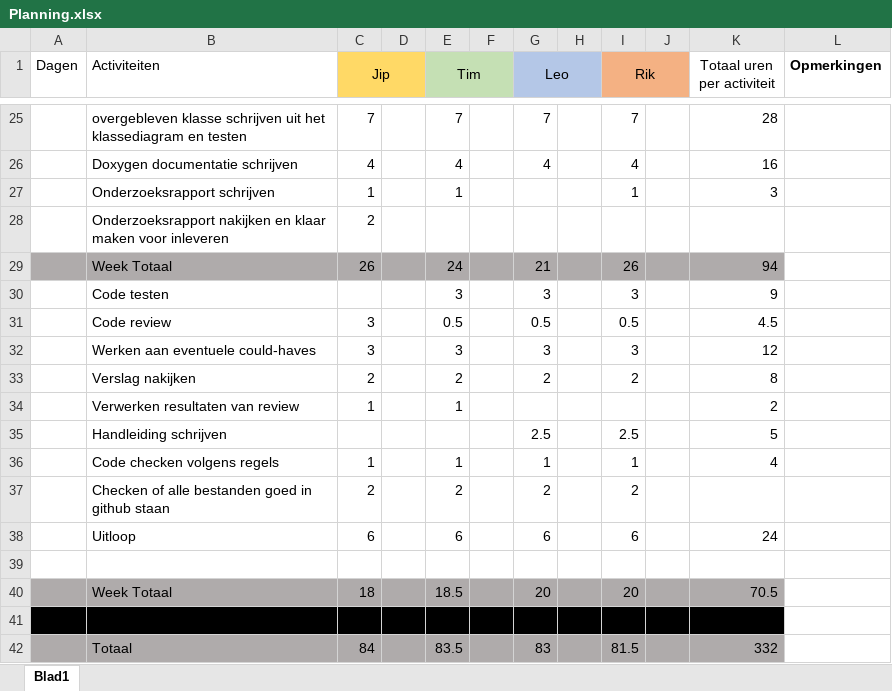
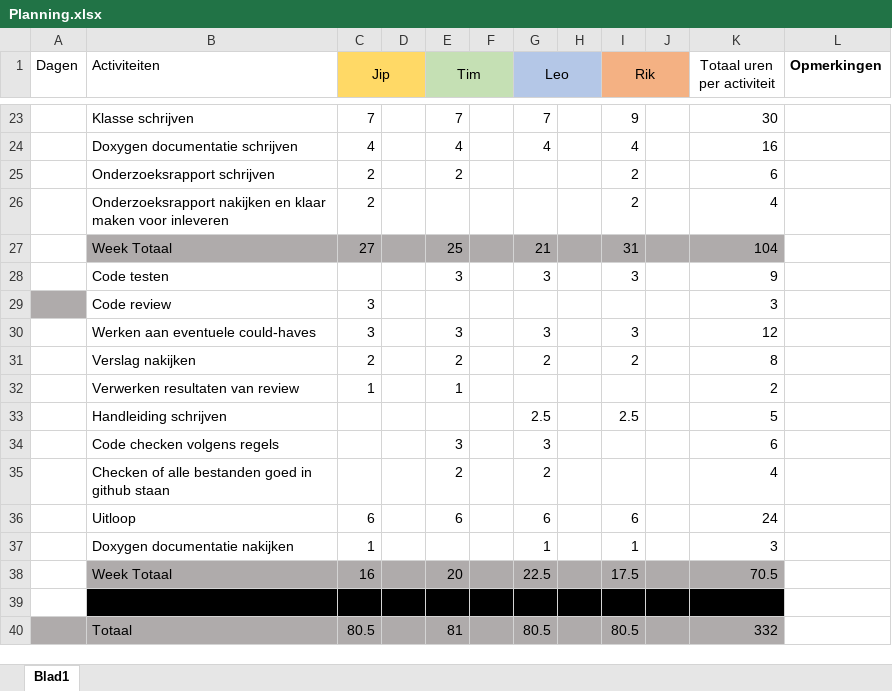
Before and after one commit to Jipolie01/Project_Laser_Turtle, an Excel workbook: Planning/Planning.xlsx, sheet Blad1, drawn as a sheet; only a part is shown, gaps mark what is left out; values as stored, in another font and other column widths than the file's, no borders; removed rows and columns are numbered as before the commit, all else as after; the diff covers the shown part only; the diff names each change by its address in the sheet, - before the commit and + after, or states it on an @@ line.

```diff
--- a/Planning/Planning.xlsx (sheet Blad1)
+++ b/Planning/Planning.xlsx (sheet Blad1)
-B23 (Activiteiten): overgebleven klasse schrijven uit het klassediagram en testen
+B23 (Activiteiten): Klasse schrijven
-I23 (Rik): 7
+I23 (Rik): 9
-K23 (Totaal uren per activiteit): 28
+K23 (Totaal uren per activiteit): 30
-row 27:  | Onderzoeksrapport schrijven | 1 |  | 1 |  |  |  | 1 |  | 3
-row 28:  | Onderzoeksrapport nakijken en klaar maken voor inleveren | 2
-row 29:  | Week Totaal | 26 |  | 24 |  | 21 |  | 26 |  | 94
+row 25:  | Onderzoeksrapport schrijven | 2 |  | 2 |  |  |  | 2 |  | 6
+row 26:  | Onderzoeksrapport nakijken en klaar maken voor inleveren | 2 |  |  |  |  |  | 2 |  | 4
+row 27:  | Week Totaal | 27 |  | 25 |  | 21 |  | 31 |  | 104
-row 31:  | Code review | 3 |  | 0.5 |  | 0.5 |  | 0.5 |  | 4.5
+row 29:  | Code review | 3 |  |  |  |  |  |  |  | 3
-row 36:  | Code checken volgens regels | 1 |  | 1 |  | 1 |  | 1 |  | 4
-row 37:  | Checken of alle bestanden goed in github staan | 2 |  | 2 |  | 2 |  | 2
+row 34:  | Code checken volgens regels |  |  | 3 |  | 3 |  |  |  | 6
+row 35:  | Checken of alle bestanden goed in github staan |  |  | 2 |  | 2 |  |  |  | 4
+row 37:  | Doxygen documentatie nakijken | 1 |  |  |  | 1 |  | 1 |  | 3
+row 38:  | Week Totaal | 16 |  | 20 |  | 22.5 |  | 17.5 |  | 70.5
-B39:K39 fill: none
+B39:K39 fill: #000000
-row 40:  | Week Totaal | 18 |  | 18.5 |  | 20 |  | 20 |  | 70.5
-A40:K40 fill: #000000
+A40:K40 fill: #AFABAB
-row 40: (empty)
+row 40:  | Totaal | 80.5 |  | 81 |  | 80.5 |  | 80.5 |  | 332
-row 42:  | Totaal | 84 |  | 83.5 |  | 83 |  | 81.5 |  | 332
```
Also changed, not shown: 7 added rows, 9 removed rows, 15 edited cells and cell formats elsewhere in this sheet, formulas that keep their value, 2 other files.
